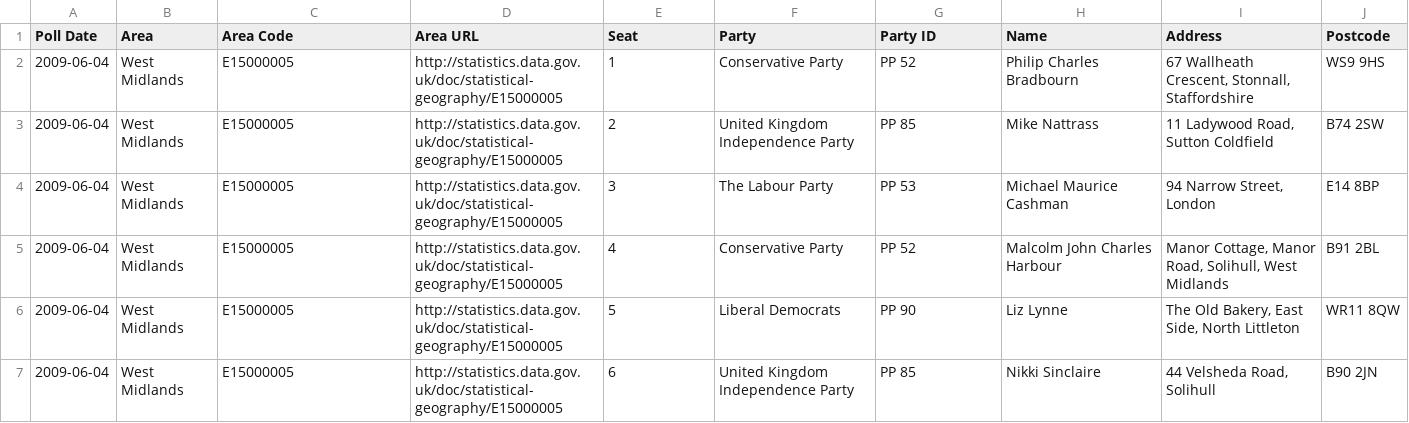
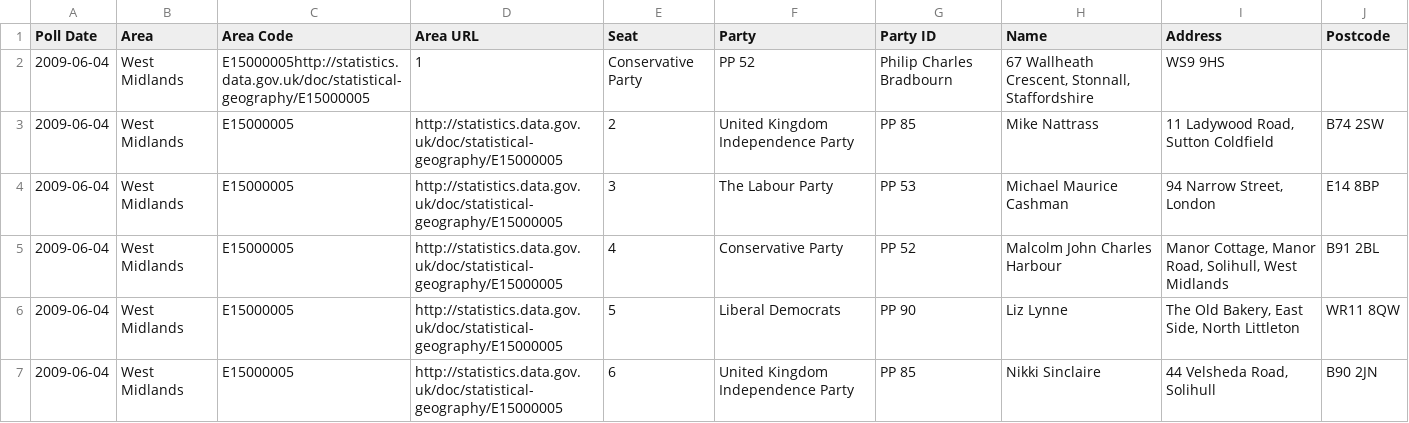
Before and after one commit to theodi/euro-elections, a CSV file: west-midlands-seats.csv, drawn as a sheet; removed rows and columns are numbered as before the commit, all else as after; the diff names each change by its address in the sheet, - before the commit and + after, or states it on an @@ line.

Commit message:
Commit bad CSV

```diff
--- a/west-midlands-seats.csv
+++ b/west-midlands-seats.csv
-row 2: 2009-06-04 | West Midlands | E15000005 | http://statistics.data.gov.uk/doc/statistical-geography/E15000005 | 1 | Conservative Party | PP 52 | Philip Charles Bradbourn | 67 Wallheath Crescent, Stonnall, Staffordshire | WS9 9HS
+row 2: 2009-06-04 | West Midlands | E15000005http://statistics.data.gov.uk/doc/statistical-geography/E15000005 | 1 | Conservative Party | PP 52 | Philip Charles Bradbourn | 67 Wallheath Crescent, Stonnall, Staffordshire | WS9 9HS
```
